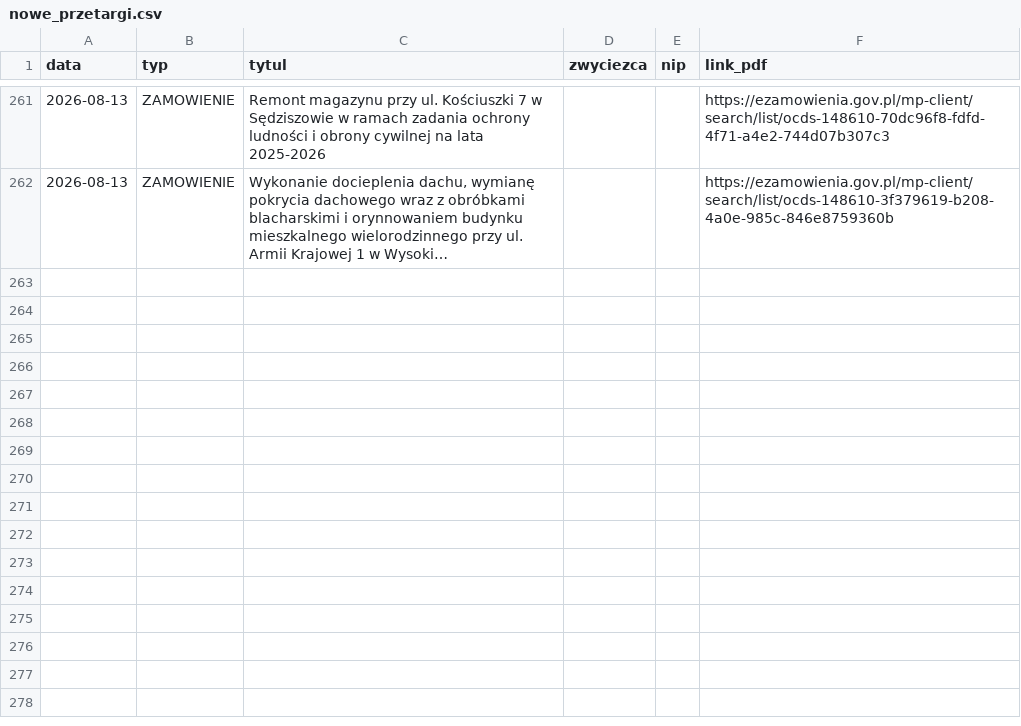
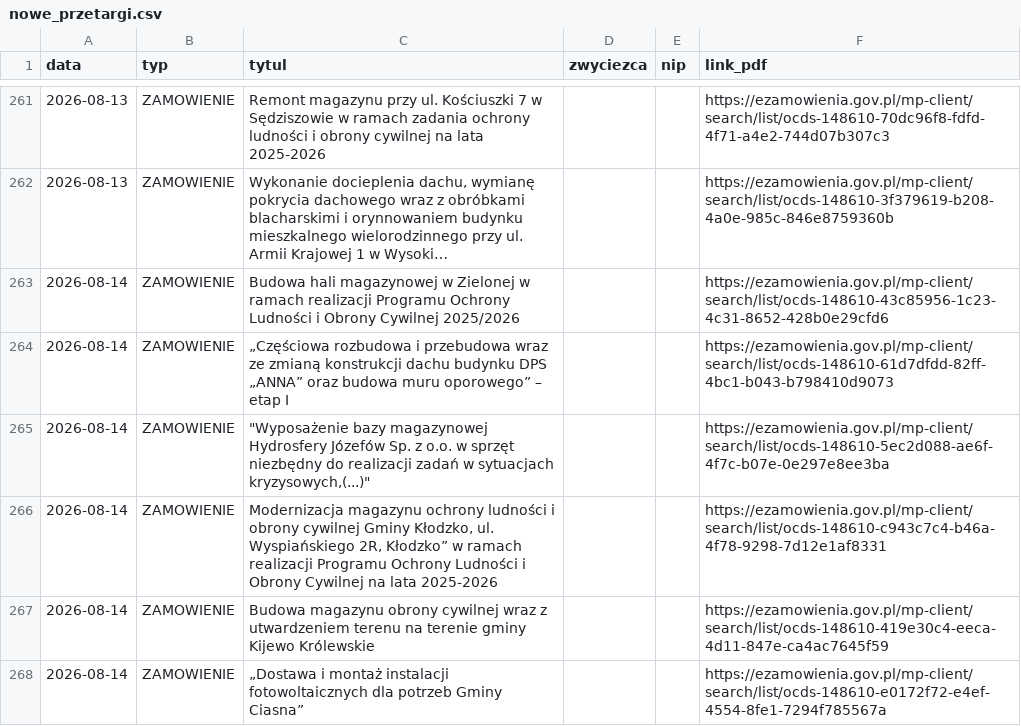
Before and after one commit to Genso3/przetargi, a CSV file: nowe_przetargi.csv, drawn as a sheet; only a part is shown, gaps mark what is left out; long unchanged cells end in …; the diff names each change by its address in the sheet, - before the commit and + after, or states it on an @@ line.

```diff
--- a/nowe_przetargi.csv
+++ b/nowe_przetargi.csv
+row 263: 2026-08-14 | ZAMOWIENIE | Budowa hali magazynowej w Zielonej w ramach realizacji Programu Ochrony Ludności i Obrony Cywilnej 2025/2026 |  |  | https://ezamowienia.gov.pl/mp-client/search/list/ocds-148610-43c85956-1c23-4c31-8652-428b0e29cfd6
+row 264: 2026-08-14 | ZAMOWIENIE | „Częściowa rozbudowa i przebudowa wraz ze zmianą konstrukcji dachu budynku DPS „ANNA” oraz budowa muru oporowego” – etap I |  |  | https://ezamowienia.gov.pl/mp-client/search/list/ocds-148610-61d7dfdd-82ff-4bc1-b043-b798410d9073
+row 265: 2026-08-14 | ZAMOWIENIE | "Wyposażenie bazy magazynowej Hydrosfery Józefów Sp. z o.o. w sprzęt niezbędny do realizacji zadań w sytuacjach kryzysowych,(...)" |  |  | https://ezamowienia.gov.pl/mp-client/search/list/ocds-148610-5ec2d088-ae6f-4f7c-b07e-0e297e8ee3ba
+row 266: 2026-08-14 | ZAMOWIENIE | Modernizacja magazynu ochrony ludności i obrony cywilnej Gminy Kłodzko, ul. Wyspiańskiego 2R, Kłodzko” w ramach realizacji Programu Ochrony Ludności i Obrony Cywilnej na lata 2025-2026 |  |  | https://ezamowienia.gov.pl/mp-client/search/list/ocds-148610-c943c7c4-b46a-4f78-9298-7d12e1af8331
+row 267: 2026-08-14 | ZAMOWIENIE | Budowa magazynu obrony cywilnej wraz z utwardzeniem terenu na terenie gminy Kijewo Królewskie |  |  | https://ezamowienia.gov.pl/mp-client/search/list/ocds-148610-419e30c4-eeca-4d11-847e-ca4ac7645f59
+row 268: 2026-08-14 | ZAMOWIENIE | „Dostawa i montaż instalacji fotowoltaicznych dla potrzeb Gminy Ciasna” |  |  | https://ezamowienia.gov.pl/mp-client/search/list/ocds-148610-e0172f72-e4ef-4554-8fe1-7294f785567a
```
Also changed, not shown: 2 other files.
